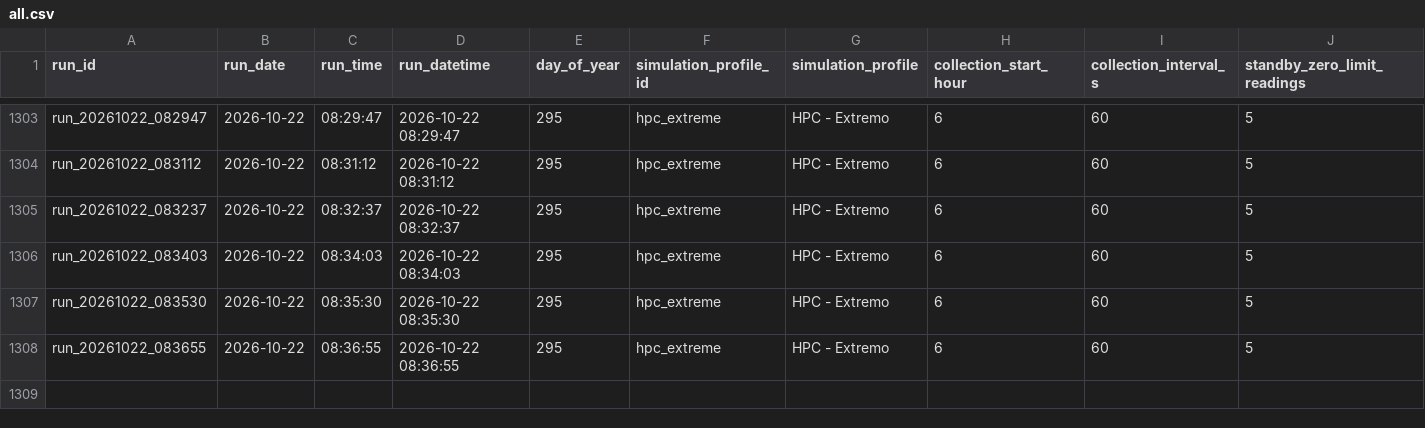
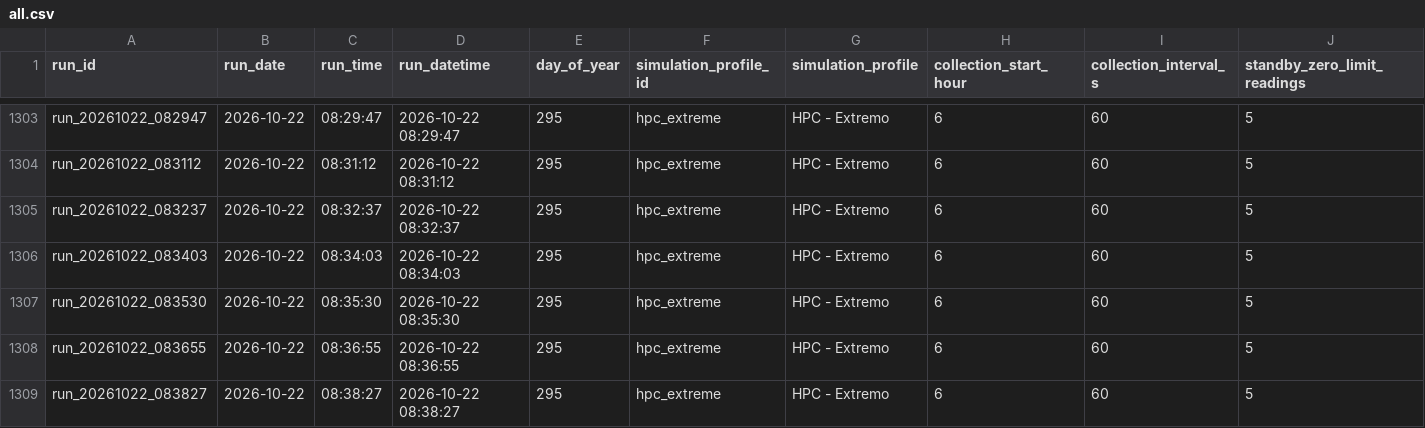
Before and after one commit to CAGDOJ/PhotovoltaicFirst, a CSV file: docs/results/all.csv, drawn as a sheet; only a part is shown, gaps mark what is left out; rows hold the shown columns only; the diff names each change by its address in the sheet, - before the commit and + after, or states it on an @@ line.

Commit message:
PV-First V50: atualiza base consolidada - 2026-10-22 08:38:37

```diff
--- a/docs/results/all.csv
+++ b/docs/results/all.csv
+row 1309: run_20261022_083827 | 2026-10-22 | 08:38:27 | 2026-10-22 08:38:27 | 295 | hpc_extreme | HPC - Extremo | 6 | 60 | 5
```
